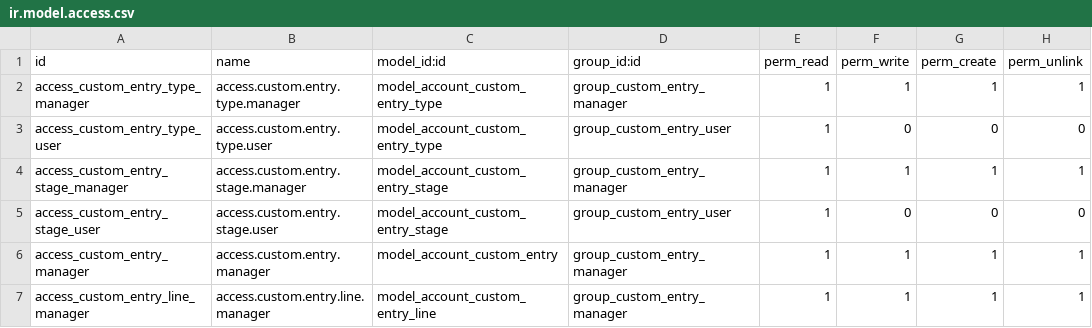
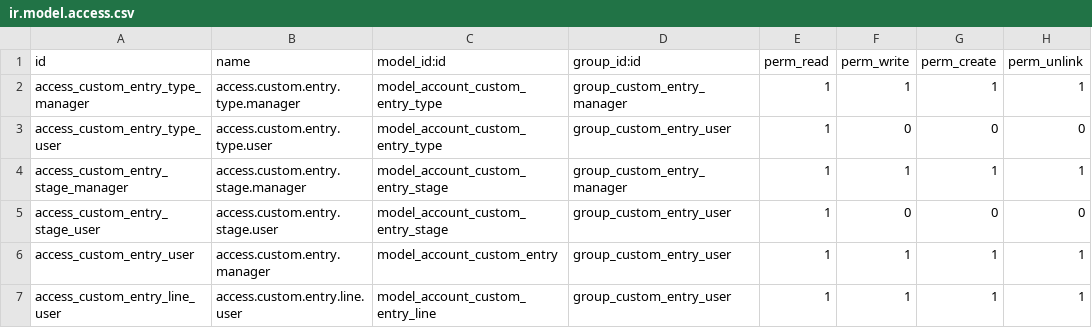
Before and after one commit to farhanrashad/demo-igt3, a CSV file: de_custom_journal_entry/security/ir.model.access.csv, drawn as a sheet.

Commit message:
update custom journal entry+penalty

```diff
--- a/de_custom_journal_entry/security/ir.model.access.csv
+++ b/de_custom_journal_entry/security/ir.model.access.csv
@@ -5,3 +5,3 @@ access_custom_entry_stage_manager,access.custom.entry.stage.manager,model_accoun
 access_custom_entry_stage_user,access.custom.entry.stage.user,model_account_custom_entry_stage,group_custom_entry_user,1,0,0,0
-access_custom_entry_manager,access.custom.entry.manager,model_account_custom_entry,group_custom_entry_manager,1,1,1,1
-access_custom_entry_line_manager,access.custom.entry.line.manager,model_account_custom_entry_line,group_custom_entry_manager,1,1,1,1
+access_custom_entry_user,access.custom.entry.manager,model_account_custom_entry,group_custom_entry_user,1,1,1,1
+access_custom_entry_line_user,access.custom.entry.line.user,model_account_custom_entry_line,group_custom_entry_user,1,1,1,1
```
Also changed, not shown: 21 other files.
